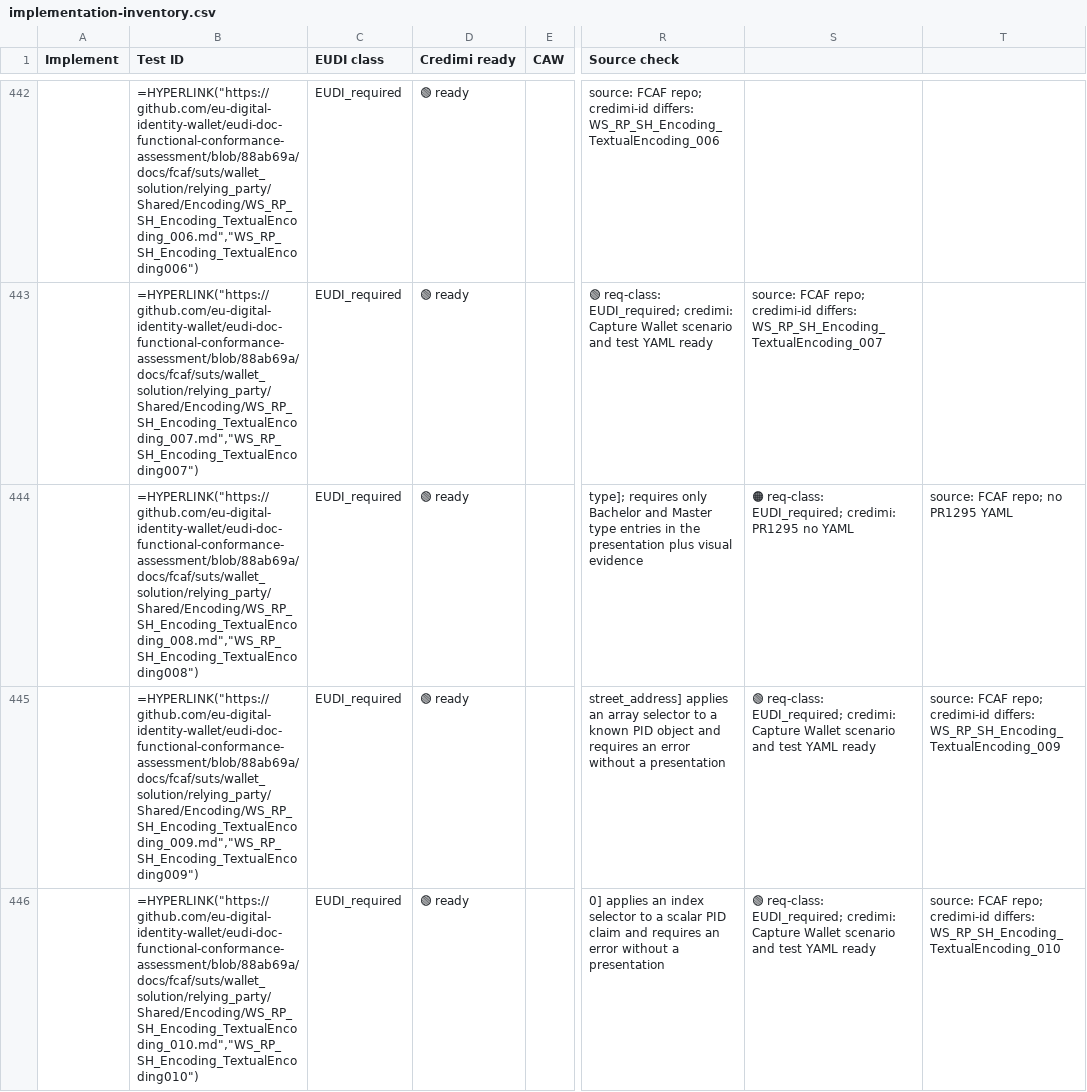
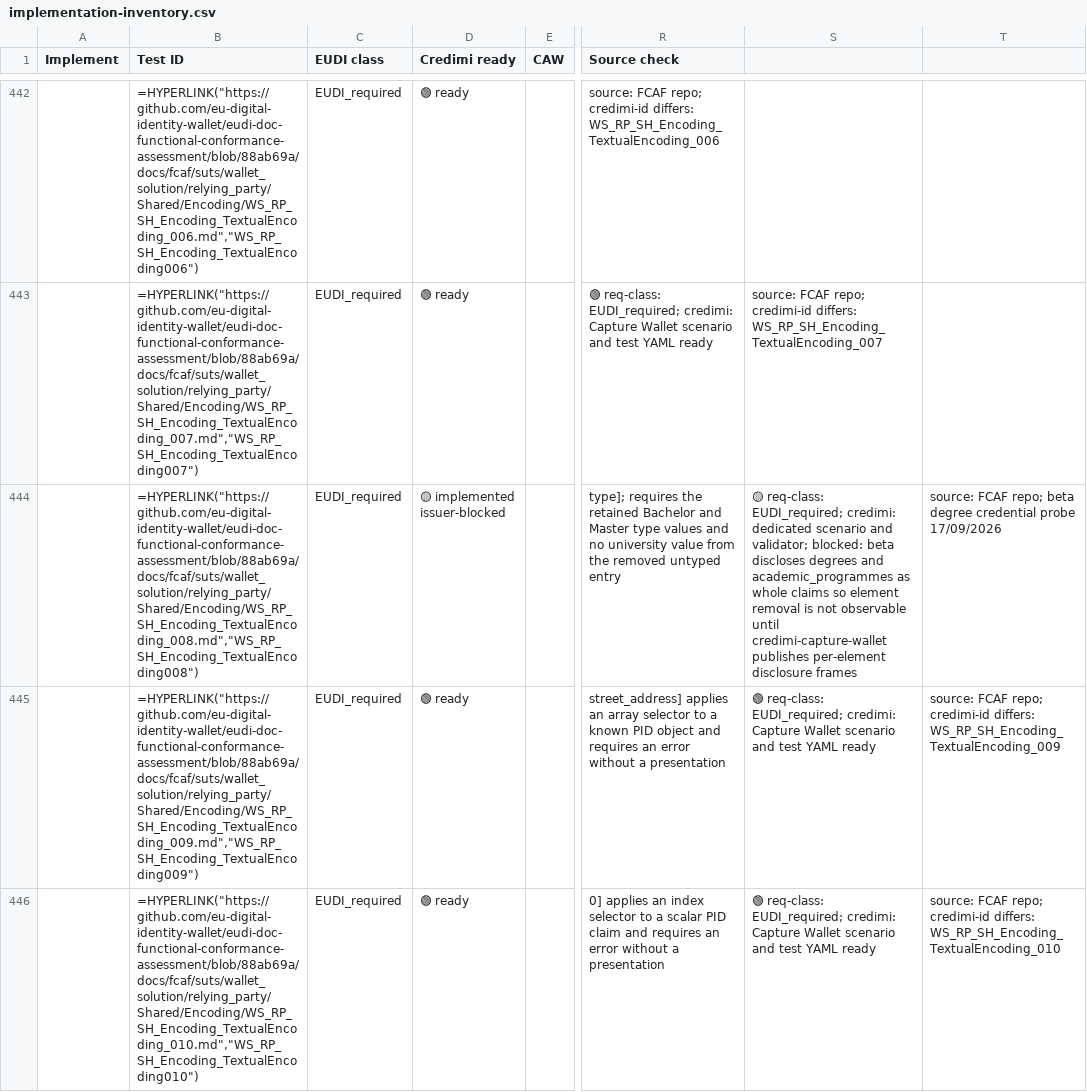
Before and after one commit to ForkbombEu/credimi, a CSV file: pkg/fcaf/implementation-inventory.csv, drawn as a sheet; only a part is shown, gaps mark what is left out; the diff covers the shown part only; the diff names each change by its address in the sheet, - before the commit and + after, or states it on an @@ line.

Commit message:
feat(fcaf): validate degree index selector removal
reason:
Case 011 needs the degree academic_programmes arrays to prove index removal.
Both selector cases are issuer-blocked until per-element disclosures exist.

prompt:
Implement WS_RP_SH_Encoding_TextualEncoding_011 after committing 008.

```diff
--- a/pkg/fcaf/implementation-inventory.csv
+++ b/pkg/fcaf/implementation-inventory.csv
-D444 (Credimi ready): 🟢 ready
+D444 (Credimi ready): 🟡 implemented issuer-blocked
-R444 (Source check): type]; requires only Bachelor and Master type entries in the presentation plus visual evidence
+R444 (Source check): type]; requires the retained Bachelor and Master type values and no university value from the removed untyped entry
-S444: 🟠 req-class: EUDI_required; credimi: PR1295 no YAML
+S444: 🟡 req-class: EUDI_required; credimi: dedicated scenario and validator; blocked: beta discloses degrees and academic_programmes as whole claims so element removal is not observable until credimi-capture-wallet publishes per-element disclosure frames
-T444: …FCAF repo; no PR1295 YAML
+T444: …FCAF repo; beta degree credential probe 17/09/2026
```
Also changed, not shown: 8 edited cells elsewhere in this file, 11 other files.
